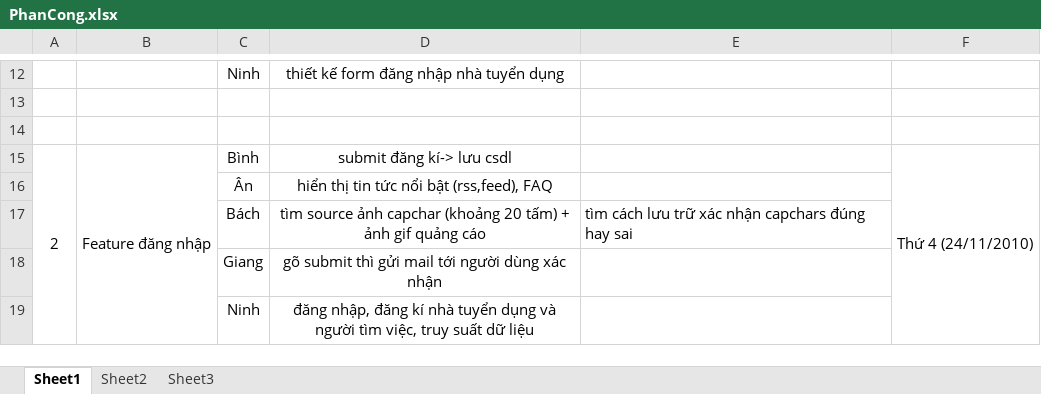
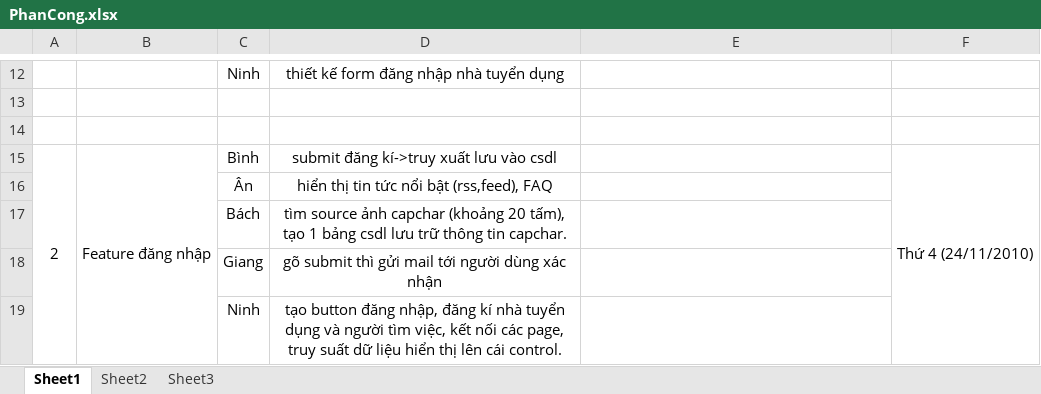
Before and after one commit to psyspt/f4website, an Excel workbook: PhanCong.xlsx, sheet Sheet1, drawn as a sheet; only a part is shown, gaps mark what is left out; values as stored, in another font and other column widths than the file's, no borders; removed rows and columns are numbered as before the commit, all else as after; the diff names each change by its address in the sheet, - before the commit and + after, or states it on an @@ line.

```diff
--- a/PhanCong.xlsx (sheet Sheet1)
+++ b/PhanCong.xlsx (sheet Sheet1)
-D15: submit đăng kí-> lưu csdl
+D15: submit đăng kí->truy xuất lưu vào csdl
-row 17:  |  | Bách | tìm source ảnh capchar (khoảng 20 tấm) + ảnh gif quảng cáo | tìm cách lưu trữ xác nhận capchars đúng hay sai
+row 17:  |  | Bách | tìm source ảnh capchar (khoảng 20 tấm), tạo 1 bảng csdl lưu trữ thông tin capchar.
-D19: đăng nhập, đăng kí nhà tuyển dụng và người tìm việc, truy suất dữ liệu
+D19: tạo button đăng nhập, đăng kí nhà tuyển dụng và người tìm việc, kết nối các page, truy suất dữ liệu hiển thị lên cái control.
```
